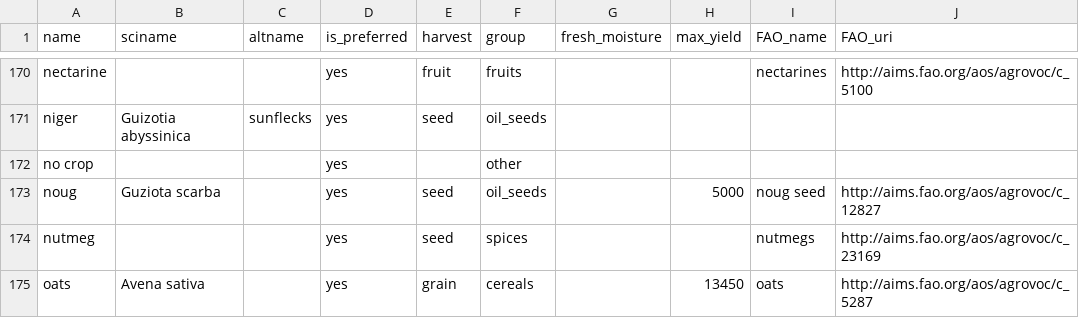
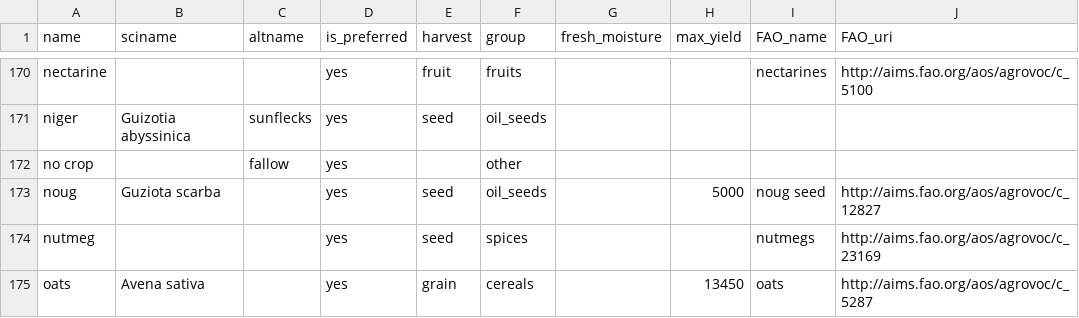
Before and after one commit to reagro/carob, a CSV file: terms/values_crop.csv, drawn as a sheet; only a part is shown, gaps mark what is left out.

```diff
--- a/terms/values_crop.csv
+++ b/terms/values_crop.csv
@@ -171,3 +171,3 @@ nectarine,,,yes,fruit,fruits,,,nectarines,http://aims.fao.org/aos/agrovoc/c_5100
 niger ,Guizotia abyssinica,sunflecks,yes,seed,oil_seeds,,,,
-no crop,,,yes,,other,,,,
+no crop,,fallow,yes,,other,,,,
 noug,Guziota scarba,,yes,seed,oil_seeds,,5000,noug seed,http://aims.fao.org/aos/agrovoc/c_12827
```
Also changed, not shown: terms/groups.csv, terms/variables_crop.csv, 7 other files.
